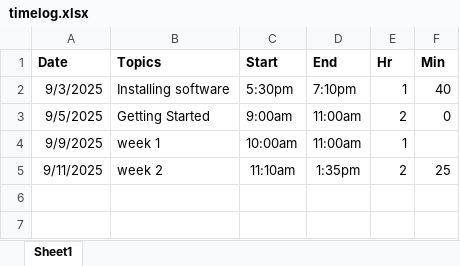
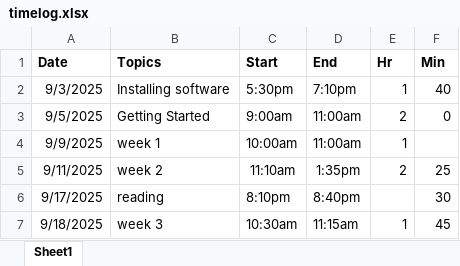
Before and after one commit to steven-ryan/ap-csp_25-26, an Excel workbook: student-submissions/timelog.xlsx, sheet Sheet1, drawn as a sheet; values as stored, in another font and other column widths than the file's, no borders; table styles not drawn; the diff names each change by its address in the sheet, - before the commit and + after, or states it on an @@ line.

Commit message:
week 3

```diff
--- a/student-submissions/timelog.xlsx (sheet Sheet1)
+++ b/student-submissions/timelog.xlsx (sheet Sheet1)
+row 6: 9/17/2025 | reading | 8:10pm | 8:40pm |  | 30
+row 7: 9/18/2025 | week 3 | 10:30am | 11:15am | 1 | 45
```
Also changed, not shown: 3 other files.
